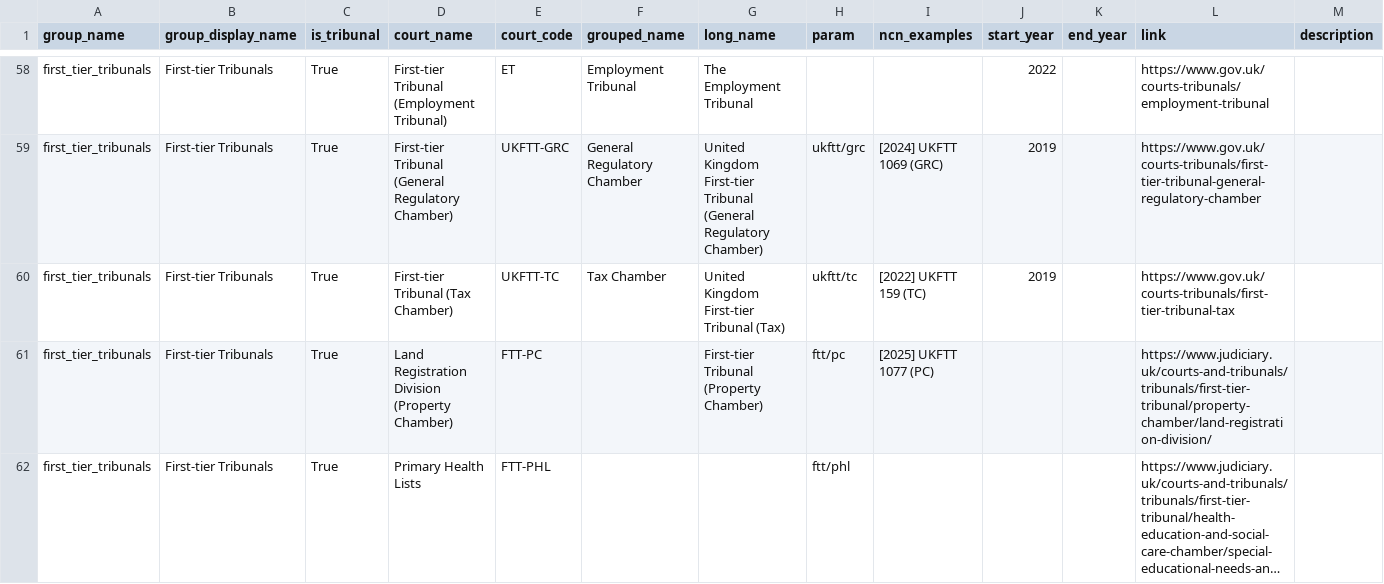
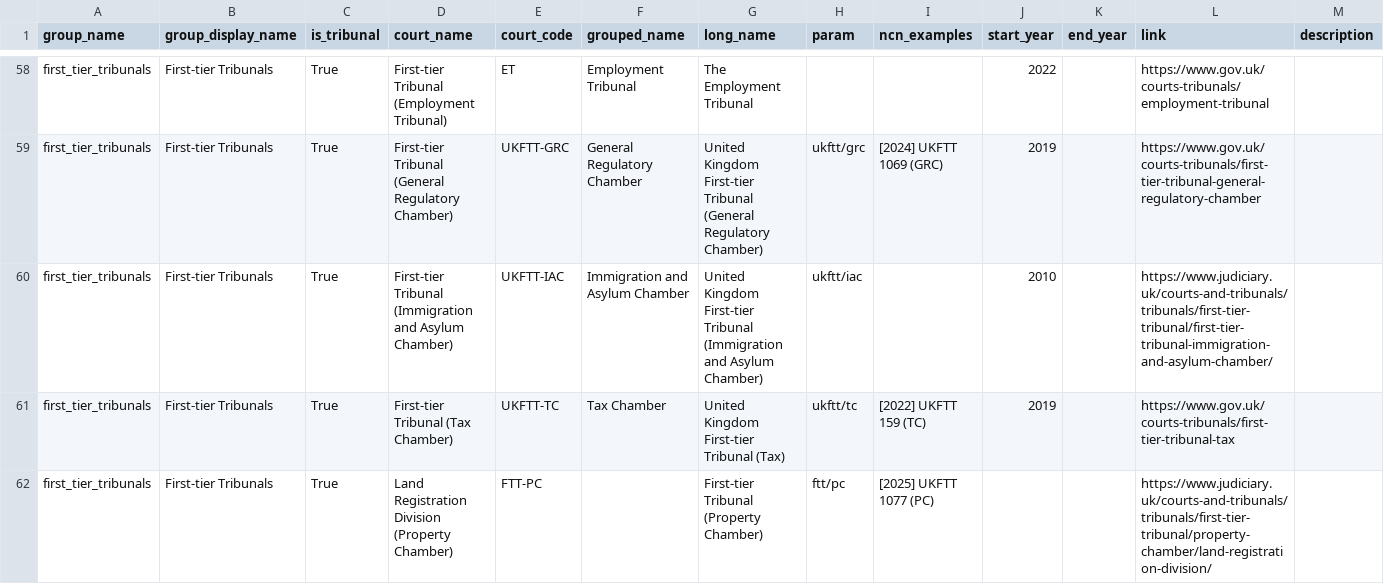
Before and after one commit to nationalarchives/ds-caselaw-utils, a CSV file: src/autogen/courts.csv, drawn as a sheet; only a part is shown, gaps mark what is left out; the shorter side is filled out with more unchanged rows; long unchanged cells end in …; the diff names each change by its address in the sheet, - before the commit and + after, or states it on an @@ line.

Commit message:
feat(court_names): add ukftt-iac

```diff
--- a/src/autogen/courts.csv
+++ b/src/autogen/courts.csv
+row 60: first_tier_tribunals | First-tier Tribunals | True | First-tier Tribunal (Immigration and Asylum Chamber) | UKFTT-IAC | Immigration and Asylum Chamber | United Kingdom First-tier Tribunal (Immigration and Asylum Chamber) | ukftt/iac |  | 2010 |  | https://www.judiciary.uk/courts-and-tribunals/tribunals/first-tier-tribunal/first-tier-tribunal-immigration-and-asylum-chamber/
```
Also changed, not shown: 5 other files.
